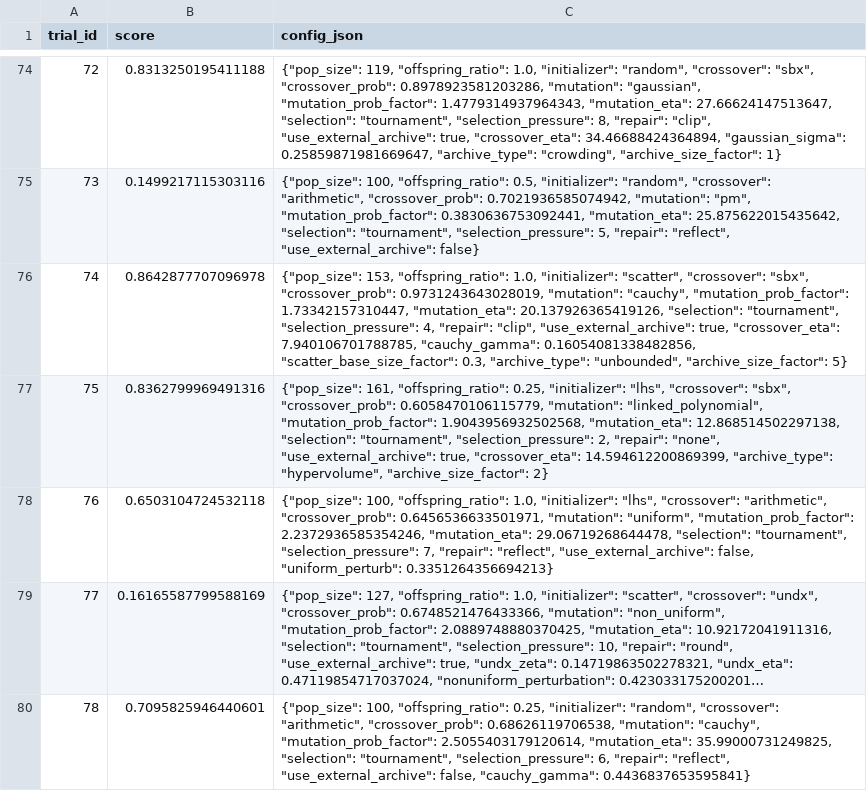
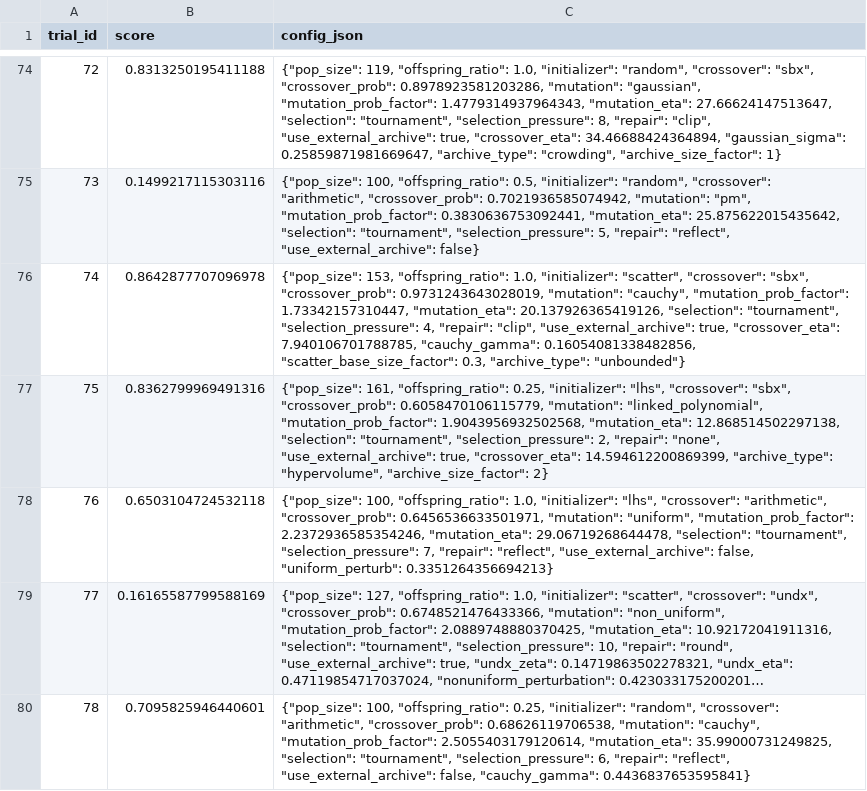
Before and after one commit to NicolasRodriguezUribe/VAMOS, a CSV file: experiments/tuner_history.csv, drawn as a sheet; only a part is shown, gaps mark what is left out; long unchanged cells end in ….

Commit message:
fix(tuning): correct JSON formatting in tuned_nsgaii.json and tuner_history.json; update tuner_history.csv to remove redundant archive_size_factor

```diff
--- a/experiments/tuner_history.csv
+++ b/experiments/tuner_history.csv
@@ -75,3 +75,3 @@ trial_id,score,config_json
 73,0.1499217115303116,"{""pop_size"": 100, ""offspring_ratio"": 0.5, ""initializer"": ""random"", ""crossover"": ""arithmetic"", ""crossover_prob"": 0.7021936585074942, ""mutation"": ""pm"", ""mutation_prob_factor"": 0.3830636753092441, ""mutation_eta"": 25.875622015435642, ""selection"": ""tournament"", ""selection_pressure"": 5, ""repair"": ""reflect"", ""use_external_archive"": false}"
-74,0.8642877707096978,"{""pop_size"": 153, ""offspring_ratio"": 1.0, ""initializer"": ""scatter"", ""crossover"": ""sbx"", ""crossover_prob"": 0.9731243643028019, ""mutation"": ""cauchy"", ""mutation_prob_factor"": 1.73342157310447, ""mutation_eta"": 20.137926365419126, ""selection"": ""tournament"", ""selection_pressure"": 4, ""repair"": ""clip"", ""use_external_archive"": true, ""crossover_eta"": 7.940106701788785, ""cauchy_gamma"": 0.16054081338482856, ""scatter_base_size_factor"": 0.3, ""archive_type"": ""unbounded"", ""archive_size_factor"": 5}"
+74,0.8642877707096978,"{""pop_size"": 153, ""offspring_ratio"": 1.0, ""initializer"": ""scatter"", ""crossover"": ""sbx"", ""crossover_prob"": 0.9731243643028019, ""mutation"": ""cauchy"", ""mutation_prob_factor"": 1.73342157310447, ""mutation_eta"": 20.137926365419126, ""selection"": ""tournament"", ""selection_pressure"": 4, ""repair"": ""clip"", ""use_external_archive"": true, ""crossover_eta"": 7.940106701788785, ""cauchy_gamma"": 0.16054081338482856, ""scatter_base_size_factor"": 0.3, ""archive_type"": ""unbounded""}"
 75,0.8362799969491316,"{""pop_size"": 161, ""offspring_ratio"": 0.25, ""initializer"": ""lhs"", ""crossover"": ""sbx"", ""crossover_prob"": 0.6058470106115779, ""mutation"": ""linked_polynomial"", ""mutation_prob_factor"": 1.9043956932502568, ""mutation_eta"": 12.868514502297138, ""selection"": ""tournament"", ""selection_pressure"": 2, ""repair"": ""none"", ""use_external_archive"": true, ""crossover_eta"": 14.594612200869399, ""archive_type"": ""hypervolume"", ""archive_size_factor"": 2}"
```
Also changed, not shown: experiments/ablation_aos_anytime.csv, 3 other files.
